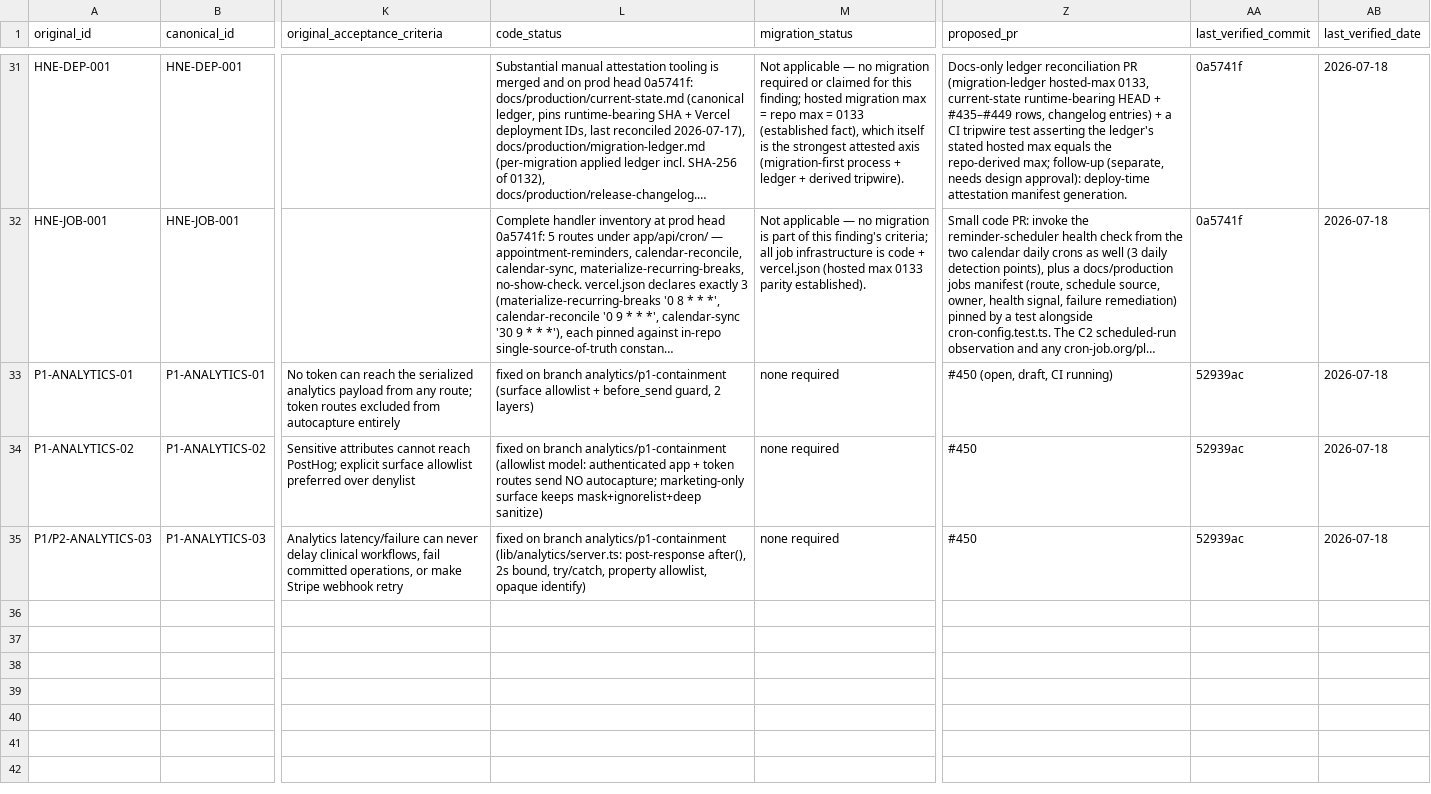
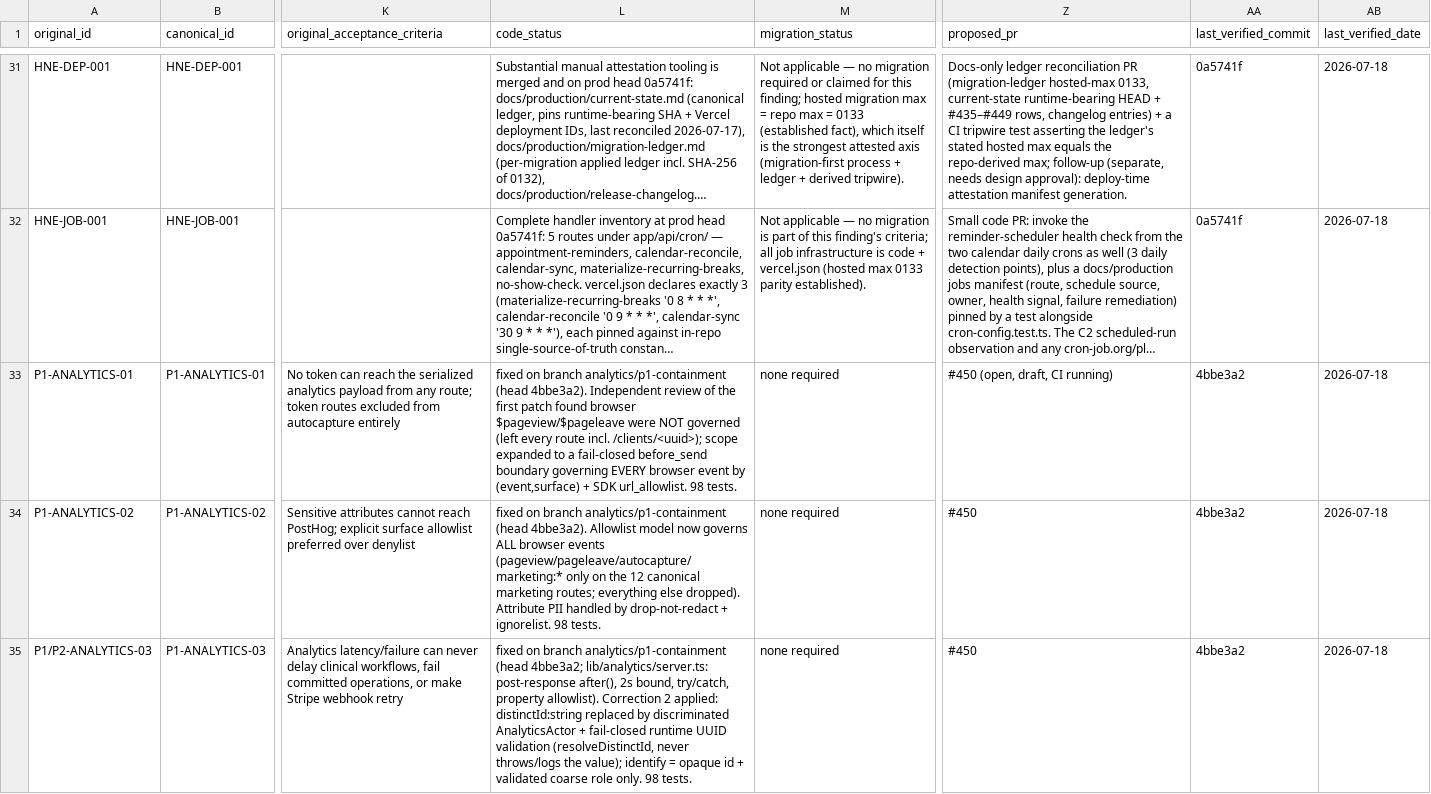
Before and after one commit to SaiSamyukthVemuri/Hone, a CSV file: docs/roadmap/P1_MASTER_REGISTER_2026-07-18.csv, drawn as a sheet; only a part is shown, gaps mark what is left out; long unchanged cells end in …; the diff names each change by its address in the sheet, - before the commit and + after, or states it on an @@ line.

```diff
--- a/docs/roadmap/P1_MASTER_REGISTER_2026-07-18.csv
+++ b/docs/roadmap/P1_MASTER_REGISTER_2026-07-18.csv
-L33 (code_status): …branch analytics/p1-containment (surface allowlist + before_send guard, 2 layers)
+L33 (code_status): …branch analytics/p1-containment (head 4bbe3a2). Independent review of the first patch found browser $pageview/$pageleave were NOT governed (left every route incl. /clients/<uuid>); scope expanded to a fail-closed before_send boundary governing EVERY browser event by (event,surface) + SDK url_allowlist. 98 tests.
-AA33:AA35 (last_verified_commit): 52939ac
+AA33:AA35 (last_verified_commit): 4bbe3a2
-L34 (code_status): …branch analytics/p1-containment (allowlist model: authenticated app + token routes send NO autocapture; marketing-only surface keeps mask+ignorelist+deep sanitize)
+L34 (code_status): …branch analytics/p1-containment (head 4bbe3a2). Allowlist model now governs ALL browser events (pageview/pageleave/autocapture/marketing:* only on the 12 canonical marketing routes; everything else dropped). Attribute PII handled by drop-not-redact + ignorelist. 98 tests.
-L35 (code_status): …branch analytics/p1-containment (lib/analytics/server.ts: post-response after(), 2s bound, try/catch, property allowlist, opaque identify)
+L35 (code_status): …branch analytics/p1-containment (head 4bbe3a2; lib/analytics/server.ts: post-response after(), 2s bound, try/catch, property allowlist). Correction 2 applied: distinctId:string replaced by discriminated AnalyticsActor + fail-closed runtime UUID validation (resolveDistinctId, never throws/logs the value); identify = opaque id + validated coarse role only. 98 tests.
```
Also changed, not shown: 2 other files.
